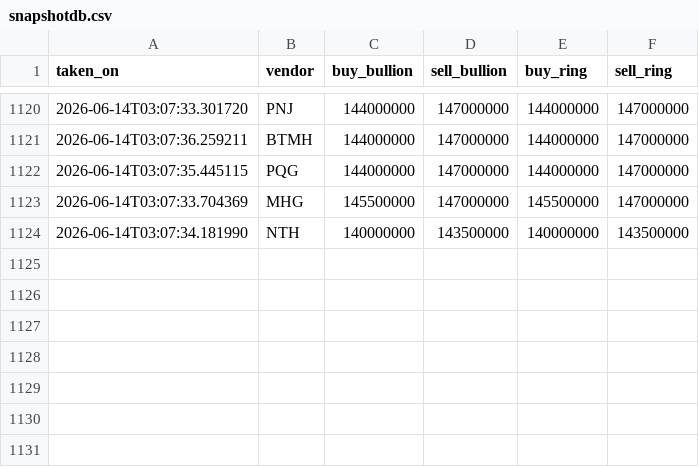
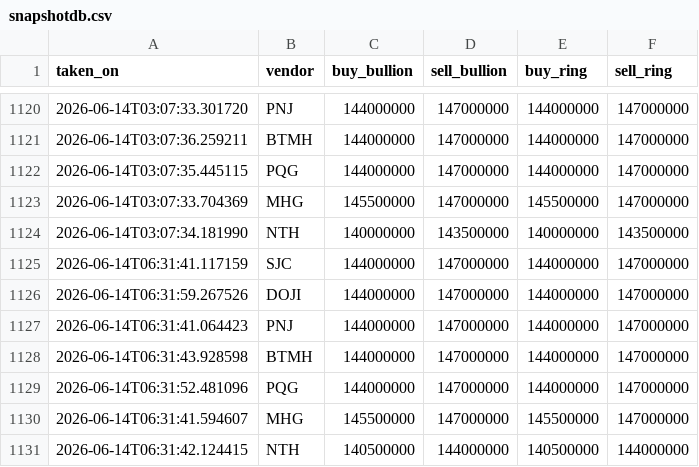
Before and after one commit to SpikeVN/golddb, a CSV file: data/snapshotdb.csv, drawn as a sheet; only a part is shown, gaps mark what is left out; the diff names each change by its address in the sheet, - before the commit and + after, or states it on an @@ line.

```diff
--- a/data/snapshotdb.csv
+++ b/data/snapshotdb.csv
+row 1125: 2026-06-14T06:31:41.117159 | SJC | 144000000 | 147000000 | 144000000 | 147000000
+row 1126: 2026-06-14T06:31:59.267526 | DOJI | 144000000 | 147000000 | 144000000 | 147000000
+row 1127: 2026-06-14T06:31:41.064423 | PNJ | 144000000 | 147000000 | 144000000 | 147000000
+row 1128: 2026-06-14T06:31:43.928598 | BTMH | 144000000 | 147000000 | 144000000 | 147000000
+row 1129: 2026-06-14T06:31:52.481096 | PQG | 144000000 | 147000000 | 144000000 | 147000000
+row 1130: 2026-06-14T06:31:41.594607 | MHG | 145500000 | 147000000 | 145500000 | 147000000
+row 1131: 2026-06-14T06:31:42.124415 | NTH | 140500000 | 144000000 | 140500000 | 144000000
```
Also changed, not shown: 1 other file.
